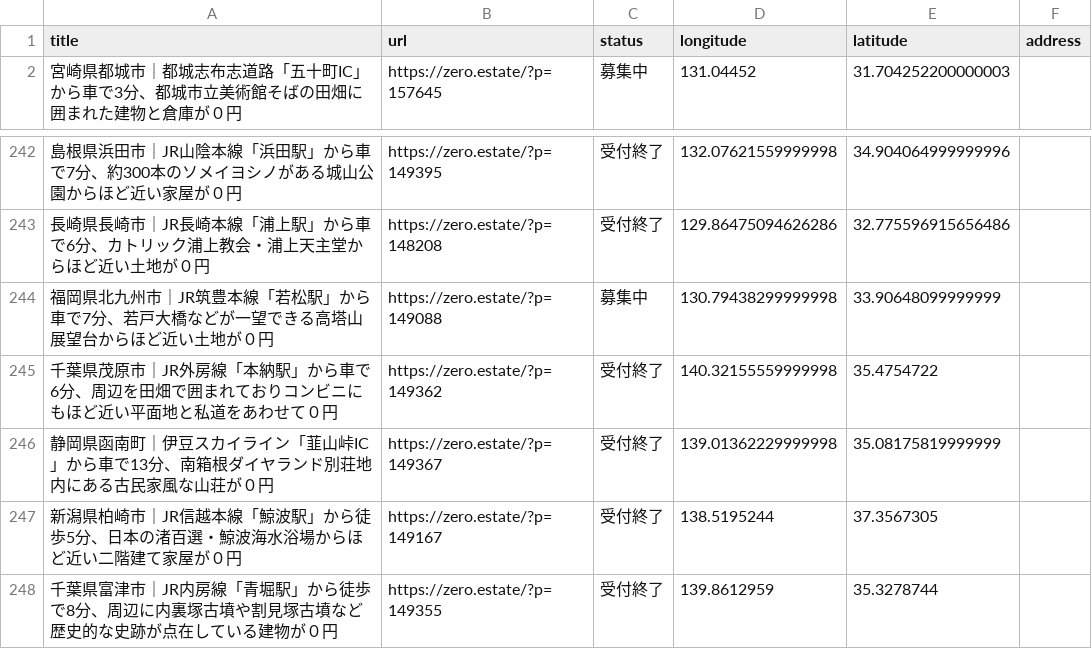
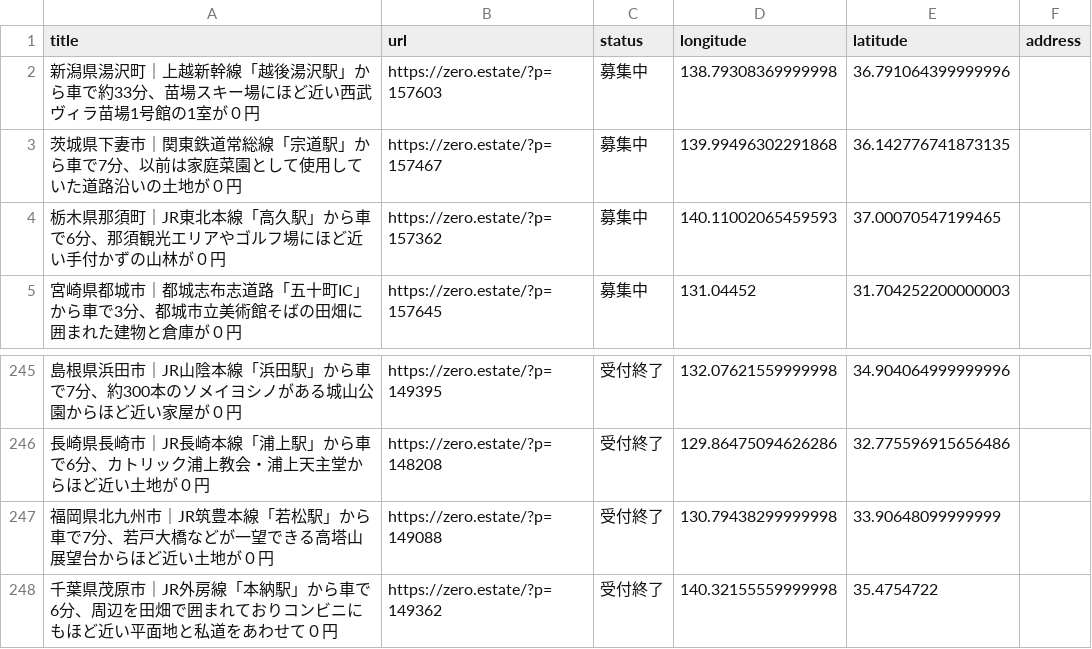
Before and after one commit to 5ym/zero-owner, a CSV file: map.csv, drawn as a sheet; only a part is shown, gaps mark what is left out; the shorter side is filled out with more unchanged rows.

```diff
--- a/map.csv
+++ b/map.csv
@@ -1,2 +1,5 @@
 title,url,status,longitude,latitude,address
+"新潟県湯沢町｜上越新幹線「越後湯沢駅」から車で約33分、苗場スキー場にほど近い西武ヴィラ苗場1号館の1室が０円",https://zero.estate/?p=157603,募集中,138.79308369999998,36.791064399999996,
+"茨城県下妻市｜関東鉄道常総線「宗道駅」から車で7分、以前は家庭菜園として使用していた道路沿いの土地が０円",https://zero.estate/?p=157467,募集中,139.99496302291868,36.142776741873135,
+"栃木県那須町｜JR東北本線「高久駅」から車で6分、那須観光エリアやゴルフ場にほど近い手付かずの山林が０円",https://zero.estate/?p=157362,募集中,140.11002065459593,37.00070547199465,
 "宮崎県都城市｜都城志布志道路「五十町IC」から車で3分、都城市立美術館そばの田畑に囲まれた建物と倉庫が０円",https://zero.estate/?p=157645,募集中,131.04452,31.704252200000003,
@@ -243,3 +246,3 @@ title,url,status,longitude,latitude,address
 "長崎県長崎市｜JR長崎本線「浦上駅」から車で6分、カトリック浦上教会・浦上天主堂からほど近い土地が０円",https://zero.estate/?p=148208,受付終了,129.86475094626286,32.775596915656486,
-"福岡県北九州市｜JR筑豊本線「若松駅」から車で7分、若戸大橋などが一望できる高塔山展望台からほど近い土地が０円",https://zero.estate/?p=149088,募集中,130.79438299999998,33.90648099999999,
+"福岡県北九州市｜JR筑豊本線「若松駅」から車で7分、若戸大橋などが一望できる高塔山展望台からほど近い土地が０円",https://zero.estate/?p=149088,受付終了,130.79438299999998,33.90648099999999,
 "千葉県茂原市｜JR外房線「本納駅」から車で6分、周辺を田畑で囲まれておりコンビニにもほど近い平面地と私道をあわせて０円",https://zero.estate/?p=149362,受付終了,140.32155559999998,35.4754722,
```
